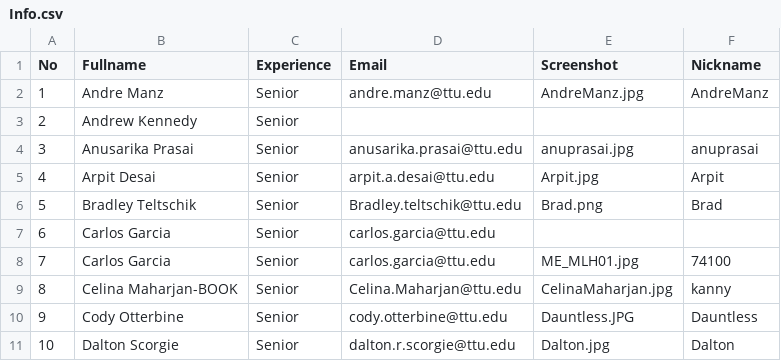
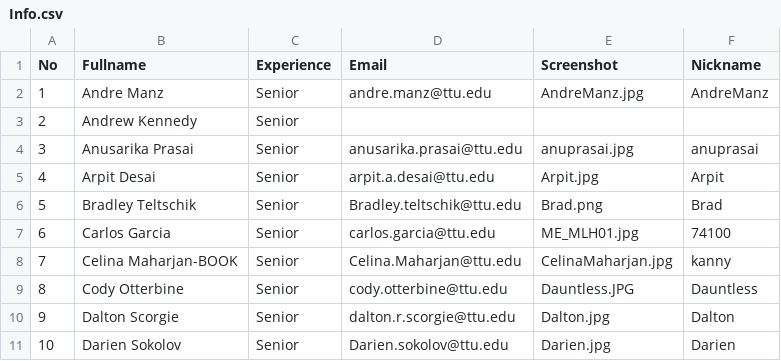
Before and after one commit to iDataVisualizationLab/CS4352_Fall2018, a CSV file: data/Info.csv, drawn as a sheet; only a part is shown; the shorter side is filled out with more unchanged rows; removed rows and columns are numbered as before the commit, all else as after; the diff names each change by its address in the sheet, - before the commit and + after, or states it on an @@ line.

Commit message:
remove duplicate

```diff
--- a/data/Info.csv
+++ b/data/Info.csv
-row 7: 6 | Carlos Garcia | Senior | carlos.garcia@ttu.edu
@@ column A (No) renumbered from row 7 down @@
```
